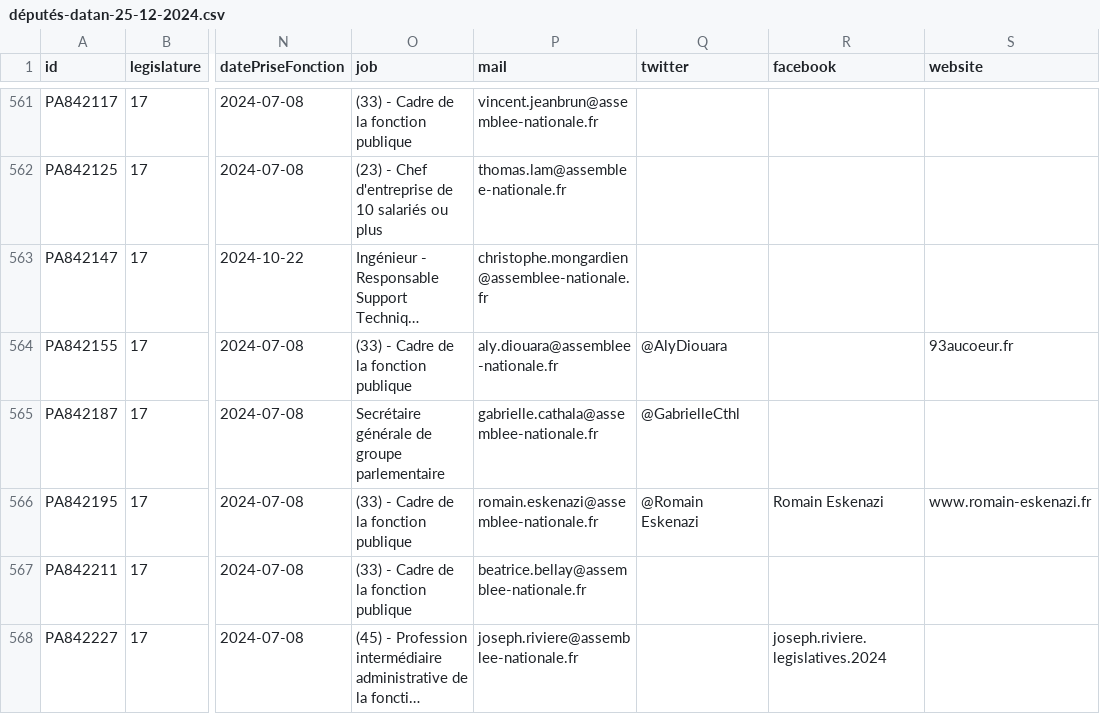
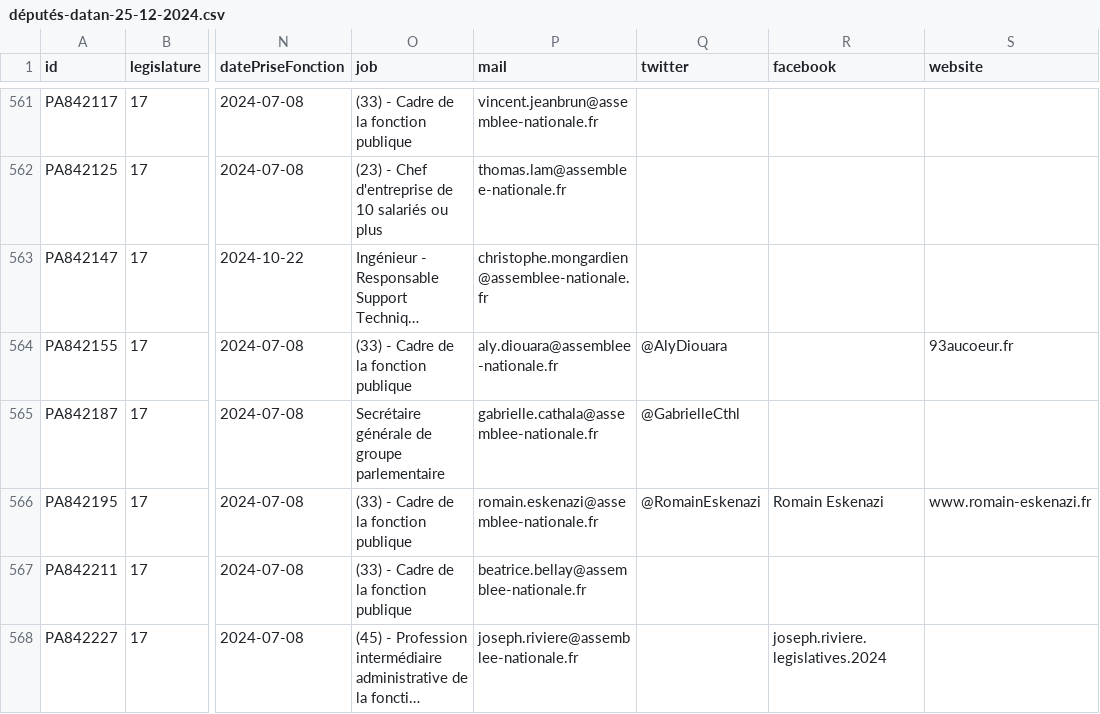
Before and after one commit to laem/politix, a CSV file: députés-datan-25-12-2024.csv, drawn as a sheet; only a part is shown, gaps mark what is left out; long unchanged cells end in …; the diff names each change by its address in the sheet, - before the commit and + after, or states it on an @@ line.

Commit message:
Correction d'un député

```diff
--- a/députés-datan-25-12-2024.csv
+++ b/députés-datan-25-12-2024.csv
-Q566 (twitter): @Romain Eskenazi
+Q566 (twitter): @RomainEskenazi
```
